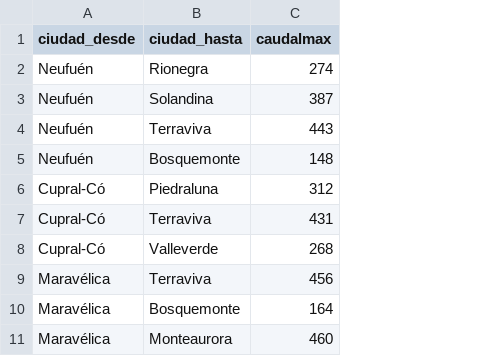
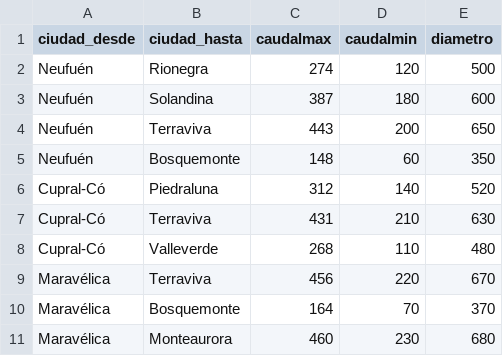
Before and after one commit to ostorerorich/TP-Final-EDAT, a CSV file: src/main/resources/tuberias.csv, drawn as a sheet; the diff names each change by its address in the sheet, - before the commit and + after, or states it on an @@ line.

Commit message:
Add Tuberia management methods; implement menu for Tuberia operations, enhance data loading, and validate nomenclature

```diff
--- a/src/main/resources/tuberias.csv
+++ b/src/main/resources/tuberias.csv
+column D (caudalmin), rows 2-11: 120 | 180 | 200 | 60 | 140 | 210 | 110 | 220 | 70 | 230
+column E (diametro), rows 2-11: 500 | 600 | 650 | 350 | 520 | 630 | 480 | 670 | 370 | 680
```
Also changed, not shown: 3 other files.
